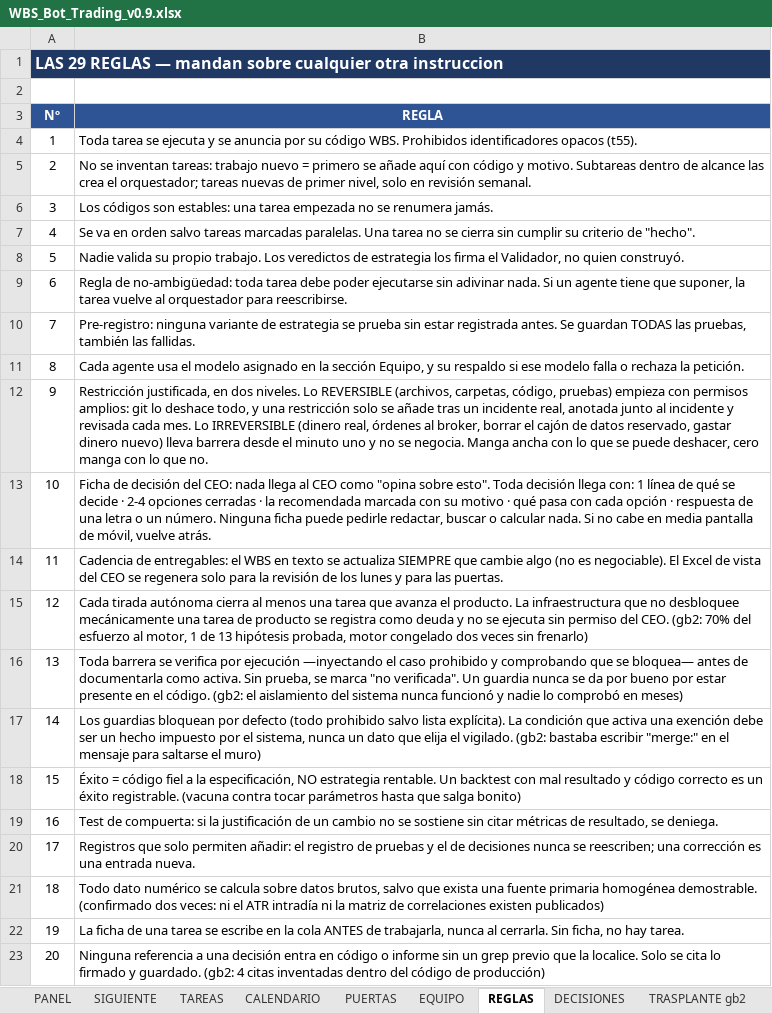
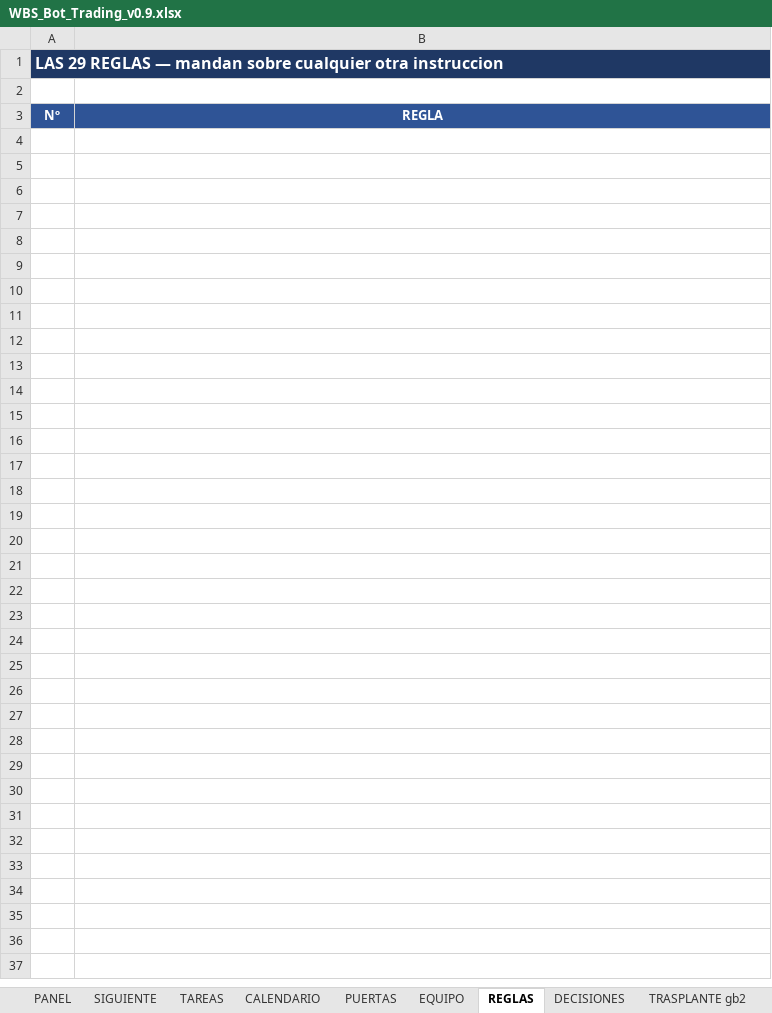
Before and after one commit to martinreina23/bot-trading, an Excel workbook: 05-vista-ceo/WBS_Bot_Trading_v0.9.xlsx, sheet REGLAS, drawn as a sheet; only a part is shown; values as stored, in another font and other column widths than the file's, no borders; the diff covers the shown part only; the diff names each change by its address in the sheet, - before the commit and + after, or states it on an @@ line.

```diff
--- a/05-vista-ceo/WBS_Bot_Trading_v0.9.xlsx (sheet REGLAS)
+++ b/05-vista-ceo/WBS_Bot_Trading_v0.9.xlsx (sheet REGLAS)
-row 4: 1 | Toda tarea se ejecuta y se anuncia por su código WBS. Prohibidos identificadores opacos (t55).
-row 5: 2 | No se inventan tareas: trabajo nuevo = primero se añade aquí con código y motivo. Subtareas dentro de alcance las crea el orquestador; tareas nuevas de primer nivel, solo en revisión semanal.
-row 6: 3 | Los códigos son estables: una tarea empezada no se renumera jamás.
-row 7: 4 | Se va en orden salvo tareas marcadas paralelas. Una tarea no se cierra sin cumplir su criterio de "hecho".
-row 8: 5 | Nadie valida su propio trabajo. Los veredictos de estrategia los firma el Validador, no quien construyó.
-row 9: 6 | Regla de no-ambigüedad: toda tarea debe poder ejecutarse sin adivinar nada. Si un agente tiene que suponer, la tarea vuelve al orquestador para reescribirse.
-row 10: 7 | Pre-registro: ninguna variante de estrategia se prueba sin estar registrada antes. Se guardan TODAS las pruebas, también las fallidas.
-row 11: 8 | Cada agente usa el modelo asignado en la sección Equipo, y su respaldo si ese modelo falla o rechaza la petición.
-row 12: 9 | Restricción justificada, en dos niveles. Lo REVERSIBLE (archivos, carpetas, código, pruebas) empieza con permisos amplios: git lo deshace todo, y una restricción solo se añade tras un incidente real, anotada junto al incidente y revisada cada mes. Lo IRREVERSIBLE (dinero real, órdenes al broker, borrar el cajón de datos reservado, gastar dinero nuevo) lleva barrera desde el minuto uno y no se negocia. Manga ancha con lo que se puede deshacer, cero manga con lo que no.
-row 13: 10 | Ficha de decisión del CEO: nada llega al CEO como "opina sobre esto". Toda decisión llega con: 1 línea de qué se decide · 2-4 opciones cerradas · la recomendada marcada con su motivo · qué pasa con cada opción · respuesta de una letra o un número. Ninguna ficha puede pedirle redactar, buscar o calcular nada. Si no cabe en media pantalla de móvil, vuelve atrás.
-row 14: 11 | Cadencia de entregables: el WBS en texto se actualiza SIEMPRE que cambie algo (no es negociable). El Excel de vista del CEO se regenera solo para la revisión de los lunes y para las puertas.
-row 15: 12 | Cada tirada autónoma cierra al menos una tarea que avanza el producto. La infraestructura que no desbloquee mecánicamente una tarea de producto se registra como deuda y no se ejecuta sin permiso del CEO. (gb2: 70% del esfuerzo al motor, 1 de 13 hipótesis probada, motor congelado dos veces sin frenarlo)
-row 16: 13 | Toda barrera se verifica por ejecución —inyectando el caso prohibido y comprobando que se bloquea— antes de documentarla como activa. Sin prueba, se marca "no verificada". Un guardia nunca se da por bueno por estar presente en el código. (gb2: el aislamiento del sistema nunca funcionó y nadie lo comprobó en meses)
-row 17: 14 | Los guardias bloquean por defecto (todo prohibido salvo lista explícita). La condición que activa una exención debe ser un hecho impuesto por el sistema, nunca un dato que elija el vigilado. (gb2: bastaba escribir "merge:" en el mensaje para saltarse el muro)
-row 18: 15 | Éxito = código fiel a la especificación, NO estrategia rentable. Un backtest con mal resultado y código correcto es un éxito registrable. (vacuna contra tocar parámetros hasta que salga bonito)
-row 19: 16 | Test de compuerta: si la justificación de un cambio no se sostiene sin citar métricas de resultado, se deniega.
-row 20: 17 | Registros que solo permiten añadir: el registro de pruebas y el de decisiones nunca se reescriben; una corrección es una entrada nueva.
-row 21: 18 | Todo dato numérico se calcula sobre datos brutos, salvo que exista una fuente primaria homogénea demostrable. (confirmado dos veces: ni el ATR intradía ni la matriz de correlaciones existen publicados)
-row 22: 19 | La ficha de una tarea se escribe en la cola ANTES de trabajarla, nunca al cerrarla. Sin ficha, no hay tarea.
-row 23: 20 | Ninguna referencia a una decisión entra en código o informe sin un grep previo que la localice. Solo se cita lo firmado y guardado. (gb2: 4 citas inventadas dentro del código de producción)
```
Also changed, not shown: 9 removed rows elsewhere in this sheet, sheet TAREAS, sheet SIGUIENTE, sheet PANEL, sheet LECCIONES, sheet DECISIONES, sheet TRASPLANTE gb2, 1 more sheet, 2 other files.
